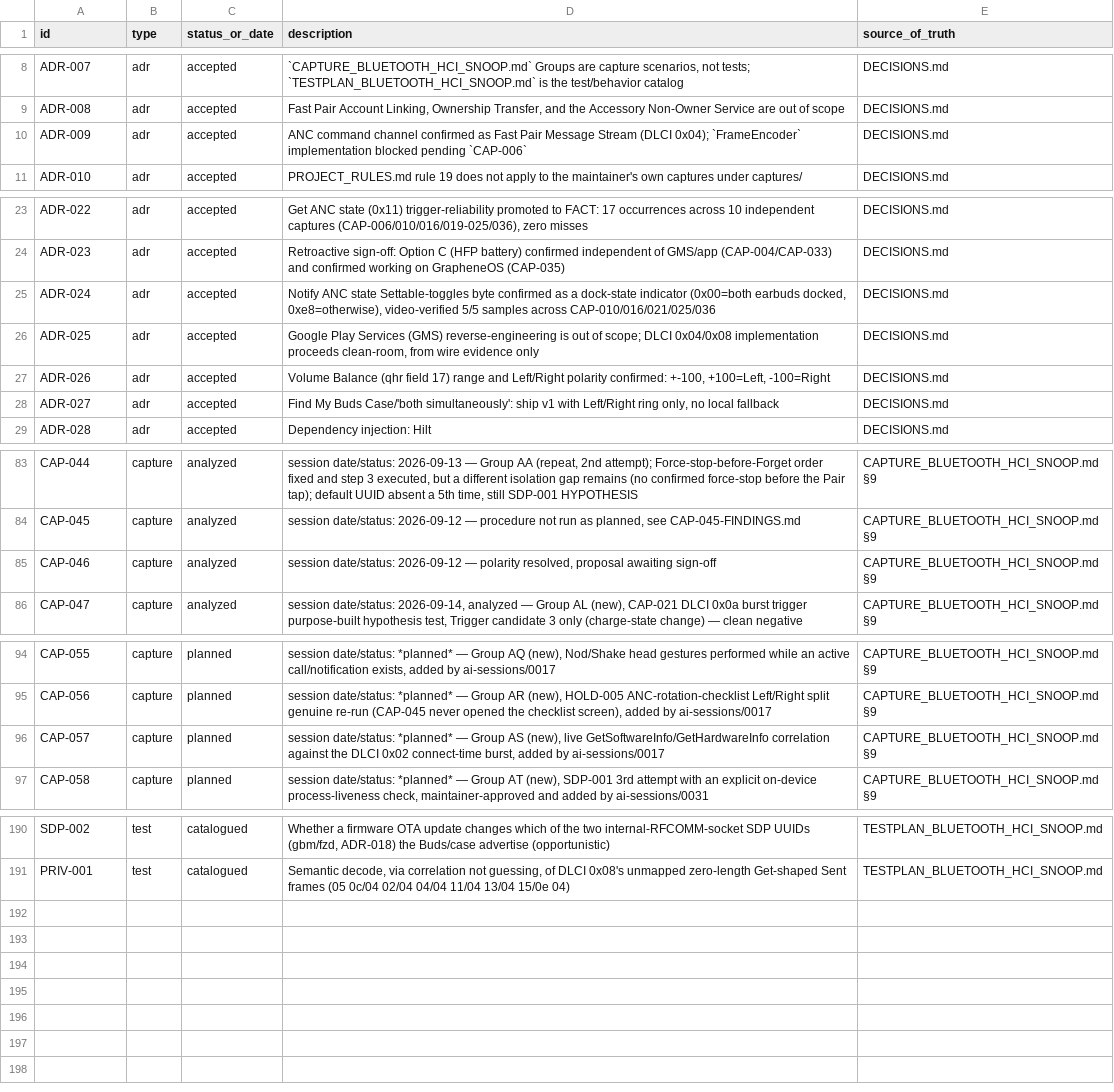
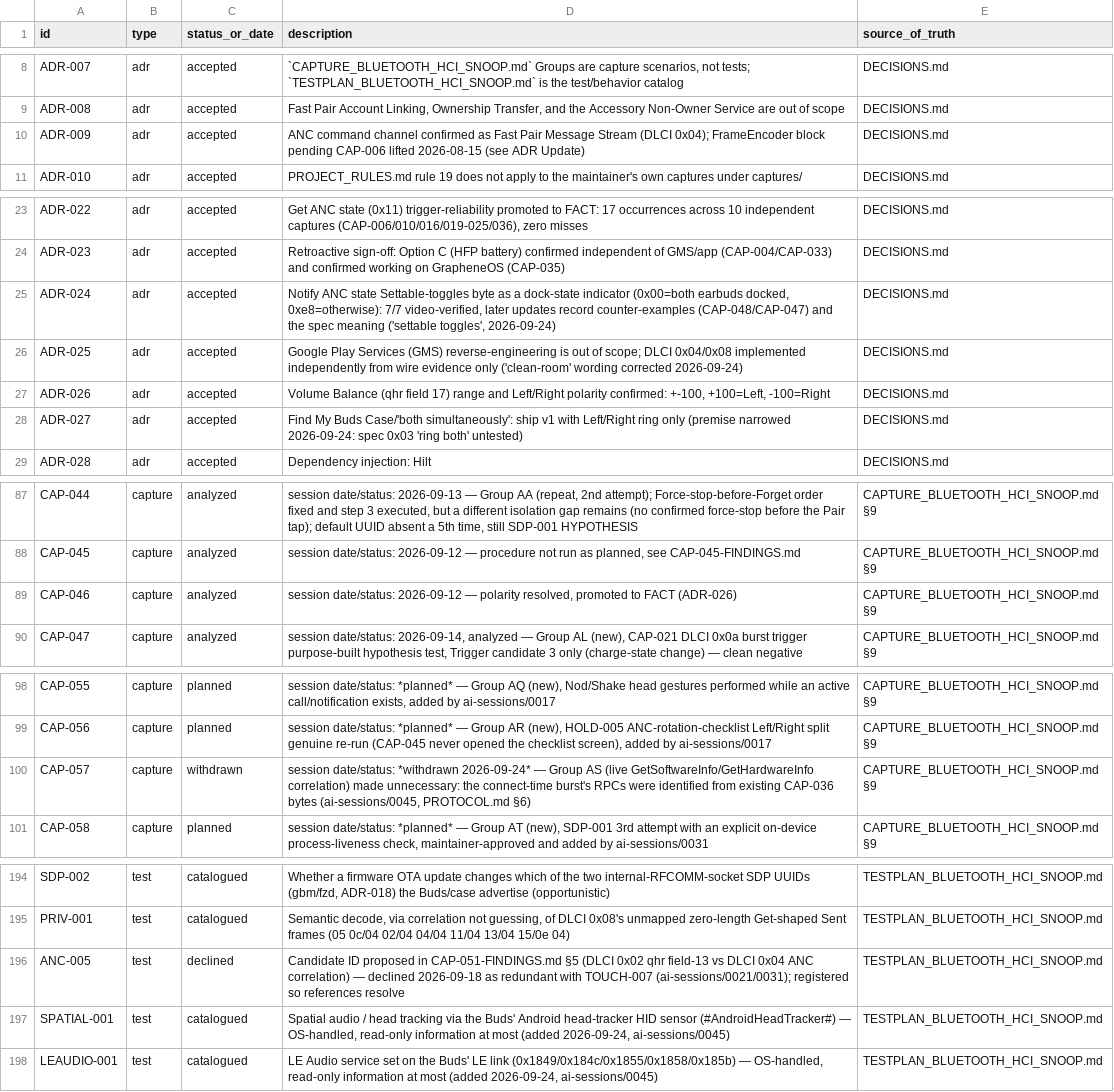
Before and after one commit to tedsluis/opencontrolpixelbudspro2, a CSV file: id_registry.csv, drawn as a sheet; only a part is shown, gaps mark what is left out; the diff covers the shown part only.

```diff
--- a/id_registry.csv
+++ b/id_registry.csv
@@ -9,3 +9,3 @@ ADR-007,adr,accepted,"`CAPTURE_BLUETOOTH_HCI_SNOOP.md` Groups are capture scenar
 ADR-008,adr,accepted,"Fast Pair Account Linking, Ownership Transfer, and the Accessory Non-Owner Service are out of scope",DECISIONS.md
-ADR-009,adr,accepted,"ANC command channel confirmed as Fast Pair Message Stream (DLCI 0x04); `FrameEncoder` implementation blocked pending `CAP-006`",DECISIONS.md
+ADR-009,adr,accepted,"ANC command channel confirmed as Fast Pair Message Stream (DLCI 0x04); FrameEncoder block pending CAP-006 lifted 2026-08-15 (see ADR Update)",DECISIONS.md
 ADR-010,adr,accepted,"PROJECT_RULES.md rule 19 does not apply to the maintainer's own captures under captures/",DECISIONS.md
@@ -24,6 +24,6 @@ ADR-022,adr,accepted,"Get ANC state (0x11) trigger-reliability promoted to FACT:
 ADR-023,adr,accepted,"Retroactive sign-off: Option C (HFP battery) confirmed independent of GMS/app (CAP-004/CAP-033) and confirmed working on GrapheneOS (CAP-035)",DECISIONS.md
-ADR-024,adr,accepted,"Notify ANC state Settable-toggles byte confirmed as a dock-state indicator (0x00=both earbuds docked, 0xe8=otherwise), video-verified 5/5 samples across CAP-010/016/021/025/036",DECISIONS.md
-ADR-025,adr,accepted,"Google Play Services (GMS) reverse-engineering is out of scope; DLCI 0x04/0x08 implementation proceeds clean-room, from wire evidence only",DECISIONS.md
+ADR-024,adr,accepted,"Notify ANC state Settable-toggles byte as a dock-state indicator (0x00=both earbuds docked, 0xe8=otherwise): 7/7 video-verified, later updates record counter-examples (CAP-048/CAP-047) and the spec meaning ('settable toggles', 2026-09-24)",DECISIONS.md
+ADR-025,adr,accepted,"Google Play Services (GMS) reverse-engineering is out of scope; DLCI 0x04/0x08 implemented independently from wire evidence only ('clean-room' wording corrected 2026-09-24)",DECISIONS.md
 ADR-026,adr,accepted,"Volume Balance (qhr field 17) range and Left/Right polarity confirmed: +-100, +100=Left, -100=Right",DECISIONS.md
-ADR-027,adr,accepted,"Find My Buds Case/'both simultaneously': ship v1 with Left/Right ring only, no local fallback",DECISIONS.md
+ADR-027,adr,accepted,"Find My Buds Case/'both simultaneously': ship v1 with Left/Right ring only (premise narrowed 2026-09-24: spec 0x03 'ring both' untested)",DECISIONS.md
 ADR-028,adr,accepted,"Dependency injection: Hilt",DECISIONS.md
@@ -84,3 +88,3 @@ CAP-044,capture,analyzed,"session date/status: 2026-09-13 — Group AA (repeat,
 CAP-045,capture,analyzed,"session date/status: 2026-09-12 — procedure not run as planned, see CAP-045-FINDINGS.md",CAPTURE_BLUETOOTH_HCI_SNOOP.md §9
-CAP-046,capture,analyzed,"session date/status: 2026-09-12 — polarity resolved, proposal awaiting sign-off",CAPTURE_BLUETOOTH_HCI_SNOOP.md §9
+CAP-046,capture,analyzed,"session date/status: 2026-09-12 — polarity resolved, promoted to FACT (ADR-026)",CAPTURE_BLUETOOTH_HCI_SNOOP.md §9
 CAP-047,capture,analyzed,"session date/status: 2026-09-14, analyzed — Group AL (new), CAP-021 DLCI 0x0a burst trigger purpose-built hypothesis test, Trigger candidate 3 only (charge-state change) — clean negative",CAPTURE_BLUETOOTH_HCI_SNOOP.md §9
@@ -95,3 +99,3 @@ CAP-055,capture,planned,"session date/status: *planned* — Group AQ (new), Nod/
 CAP-056,capture,planned,"session date/status: *planned* — Group AR (new), HOLD-005 ANC-rotation-checklist Left/Right split genuine re-run (CAP-045 never opened the checklist screen), added by ai-sessions/0017",CAPTURE_BLUETOOTH_HCI_SNOOP.md §9
-CAP-057,capture,planned,"session date/status: *planned* — Group AS (new), live GetSoftwareInfo/GetHardwareInfo correlation against the DLCI 0x02 connect-time burst, added by ai-sessions/0017",CAPTURE_BLUETOOTH_HCI_SNOOP.md §9
+CAP-057,capture,withdrawn,"session date/status: *withdrawn 2026-09-24* — Group AS (live GetSoftwareInfo/GetHardwareInfo correlation) made unnecessary: the connect-time burst's RPCs were identified from existing CAP-036 bytes (ai-sessions/0045, PROTOCOL.md §6)",CAPTURE_BLUETOOTH_HCI_SNOOP.md §9
 CAP-058,capture,planned,"session date/status: *planned* — Group AT (new), SDP-001 3rd attempt with an explicit on-device process-liveness check, maintainer-approved and added by ai-sessions/0031",CAPTURE_BLUETOOTH_HCI_SNOOP.md §9
@@ -191 +195,4 @@ SDP-002,test,catalogued,"Whether a firmware OTA update changes which of the two
 PRIV-001,test,catalogued,"Semantic decode, via correlation not guessing, of DLCI 0x08's unmapped zero-length Get-shaped Sent frames (05 0c/04 02/04 04/04 11/04 13/04 15/0e 04)",TESTPLAN_BLUETOOTH_HCI_SNOOP.md
+ANC-005,test,declined,"Candidate ID proposed in CAP-051-FINDINGS.md §5 (DLCI 0x02 qhr field-13 vs DLCI 0x04 ANC correlation) — declined 2026-09-18 as redundant with TOUCH-007 (ai-sessions/0021/0031); registered so references resolve",TESTPLAN_BLUETOOTH_HCI_SNOOP.md
+SPATIAL-001,test,catalogued,"Spatial audio / head tracking via the Buds' Android head-tracker HID sensor (#AndroidHeadTracker#) — OS-handled, read-only information at most (added 2026-09-24, ai-sessions/0045)",TESTPLAN_BLUETOOTH_HCI_SNOOP.md
+LEAUDIO-001,test,catalogued,"LE Audio service set on the Buds' LE link (0x1849/0x184c/0x1855/0x1858/0x185b) — OS-handled, read-only information at most (added 2026-09-24, ai-sessions/0045)",TESTPLAN_BLUETOOTH_HCI_SNOOP.md
```
Also changed, not shown: 4 added rows and 36 edited cells elsewhere in this file, 40 other files.
